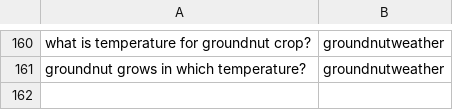
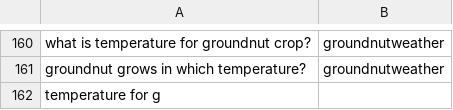
Before and after one commit to reflectstars/NLP-ANN-Agriculture-Chatbot, a CSV file: datasets/intent.csv, drawn as a sheet; only a part is shown, gaps mark what is left out; the diff names each change by its address in the sheet, - before the commit and + after, or states it on an @@ line.

```diff
--- a/datasets/intent.csv
+++ b/datasets/intent.csv
+row 162: temperature for g
```
